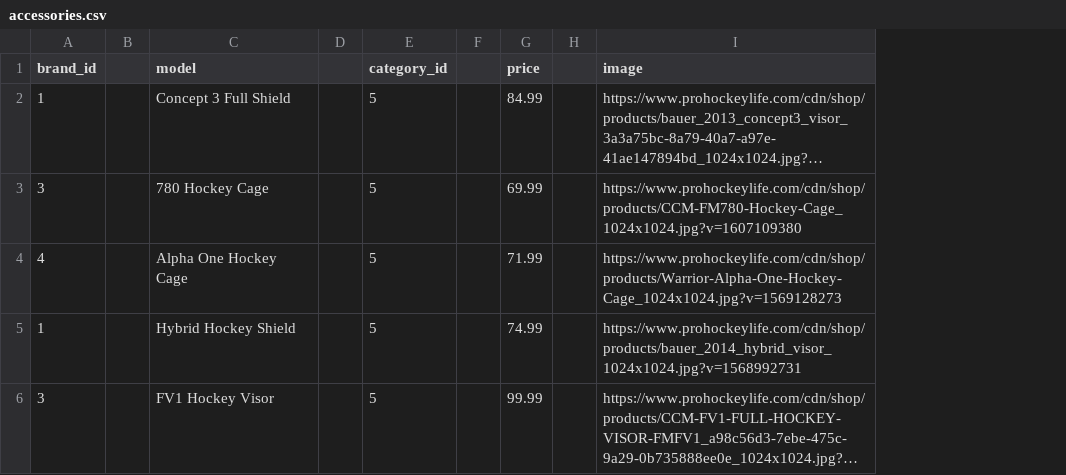
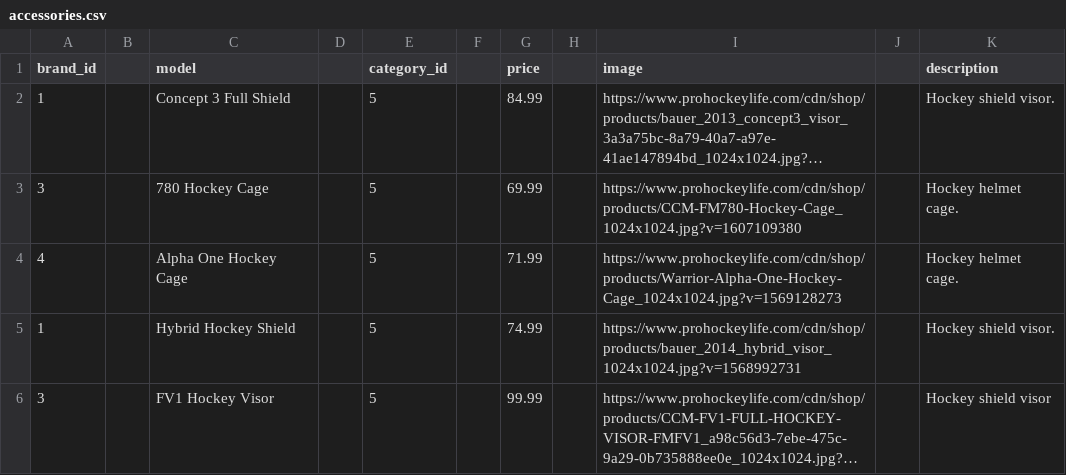
Before and after one commit to Ekosmolak/Hockey_Is_Us, a CSV file: db/accessories.csv, drawn as a sheet; long unchanged cells end in …; the diff names each change by its address in the sheet, - before the commit and + after, or states it on an @@ line.

```diff
--- a/db/accessories.csv
+++ b/db/accessories.csv
+column J, empty
+column K (description), rows 2-6: Hockey shield visor. | Hockey helmet cage. | Hockey helmet cage. | Hockey shield visor. | Hockey shield visor
```
Also changed, not shown: 7 other files.
